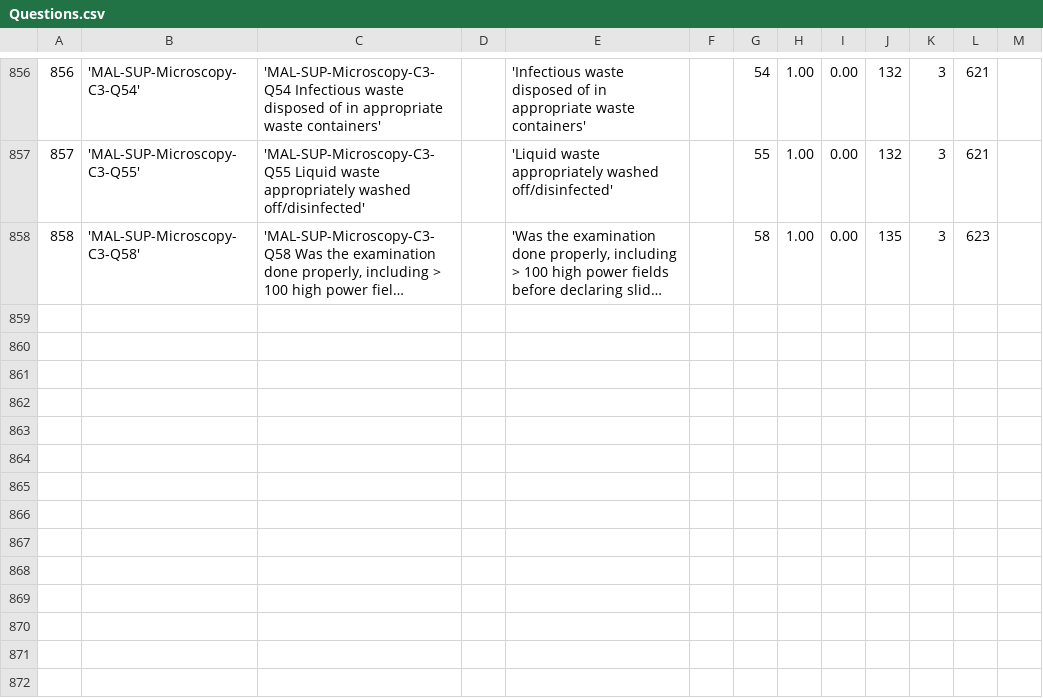
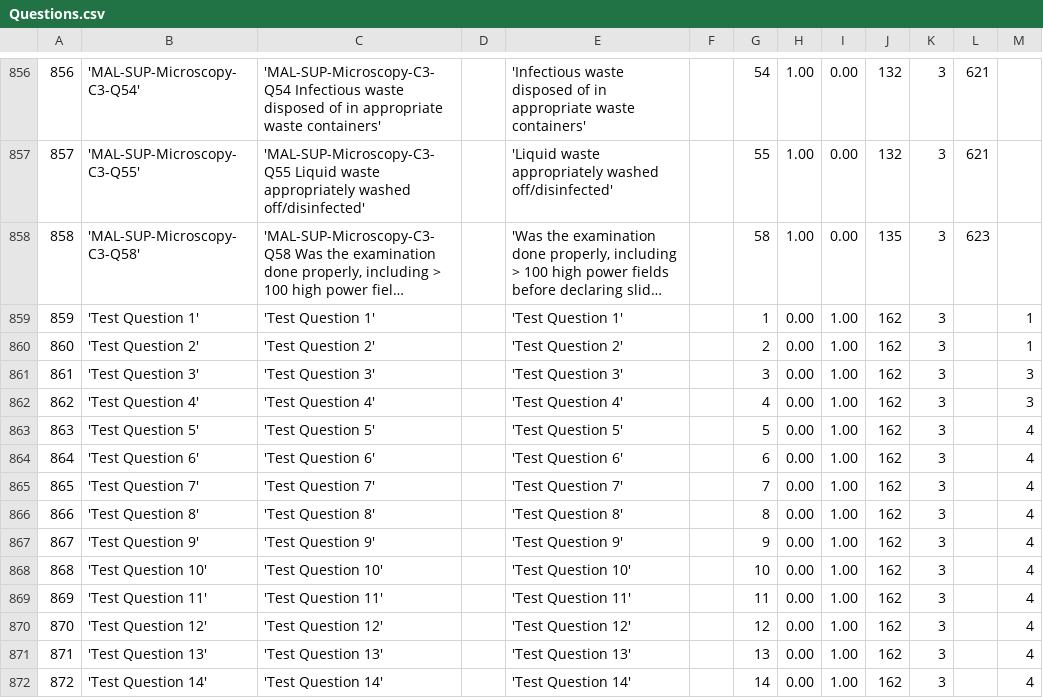
Before and after one commit to EyeSeeTea/malariapp, a CSV file: app/src/main/assets/Questions.csv, drawn as a sheet; only a part is shown, gaps mark what is left out; long unchanged cells end in …; the diff names each change by its address in the sheet, - before the commit and + after, or states it on an @@ line.

```diff
--- a/app/src/main/assets/Questions.csv
+++ b/app/src/main/assets/Questions.csv
+row 859: 859 | 'Test Question 1' | 'Test Question 1' |  | 'Test Question 1' |  | 1 | 0.00 | 1.00 | 162 | 3 |  | 1
+row 860: 860 | 'Test Question 2' | 'Test Question 2' |  | 'Test Question 2' |  | 2 | 0.00 | 1.00 | 162 | 3 |  | 1
+row 861: 861 | 'Test Question 3' | 'Test Question 3' |  | 'Test Question 3' |  | 3 | 0.00 | 1.00 | 162 | 3 |  | 3
+row 862: 862 | 'Test Question 4' | 'Test Question 4' |  | 'Test Question 4' |  | 4 | 0.00 | 1.00 | 162 | 3 |  | 3
+row 863: 863 | 'Test Question 5' | 'Test Question 5' |  | 'Test Question 5' |  | 5 | 0.00 | 1.00 | 162 | 3 |  | 4
+row 864: 864 | 'Test Question 6' | 'Test Question 6' |  | 'Test Question 6' |  | 6 | 0.00 | 1.00 | 162 | 3 |  | 4
+row 865: 865 | 'Test Question 7' | 'Test Question 7' |  | 'Test Question 7' |  | 7 | 0.00 | 1.00 | 162 | 3 |  | 4
+row 866: 866 | 'Test Question 8' | 'Test Question 8' |  | 'Test Question 8' |  | 8 | 0.00 | 1.00 | 162 | 3 |  | 4
+row 867: 867 | 'Test Question 9' | 'Test Question 9' |  | 'Test Question 9' |  | 9 | 0.00 | 1.00 | 162 | 3 |  | 4
+row 868: 868 | 'Test Question 10' | 'Test Question 10' |  | 'Test Question 10' |  | 10 | 0.00 | 1.00 | 162 | 3 |  | 4
+row 869: 869 | 'Test Question 11' | 'Test Question 11' |  | 'Test Question 11' |  | 11 | 0.00 | 1.00 | 162 | 3 |  | 4
+row 870: 870 | 'Test Question 12' | 'Test Question 12' |  | 'Test Question 12' |  | 12 | 0.00 | 1.00 | 162 | 3 |  | 4
+row 871: 871 | 'Test Question 13' | 'Test Question 13' |  | 'Test Question 13' |  | 13 | 0.00 | 1.00 | 162 | 3 |  | 4
+row 872: 872 | 'Test Question 14' | 'Test Question 14' |  | 'Test Question 14' |  | 14 | 0.00 | 1.00 | 162 | 3 |  | 4
```
Also changed, not shown: app/src/main/assets/Headers.csv, app/src/main/assets/HeadersCustom.csv, 8 other files.
